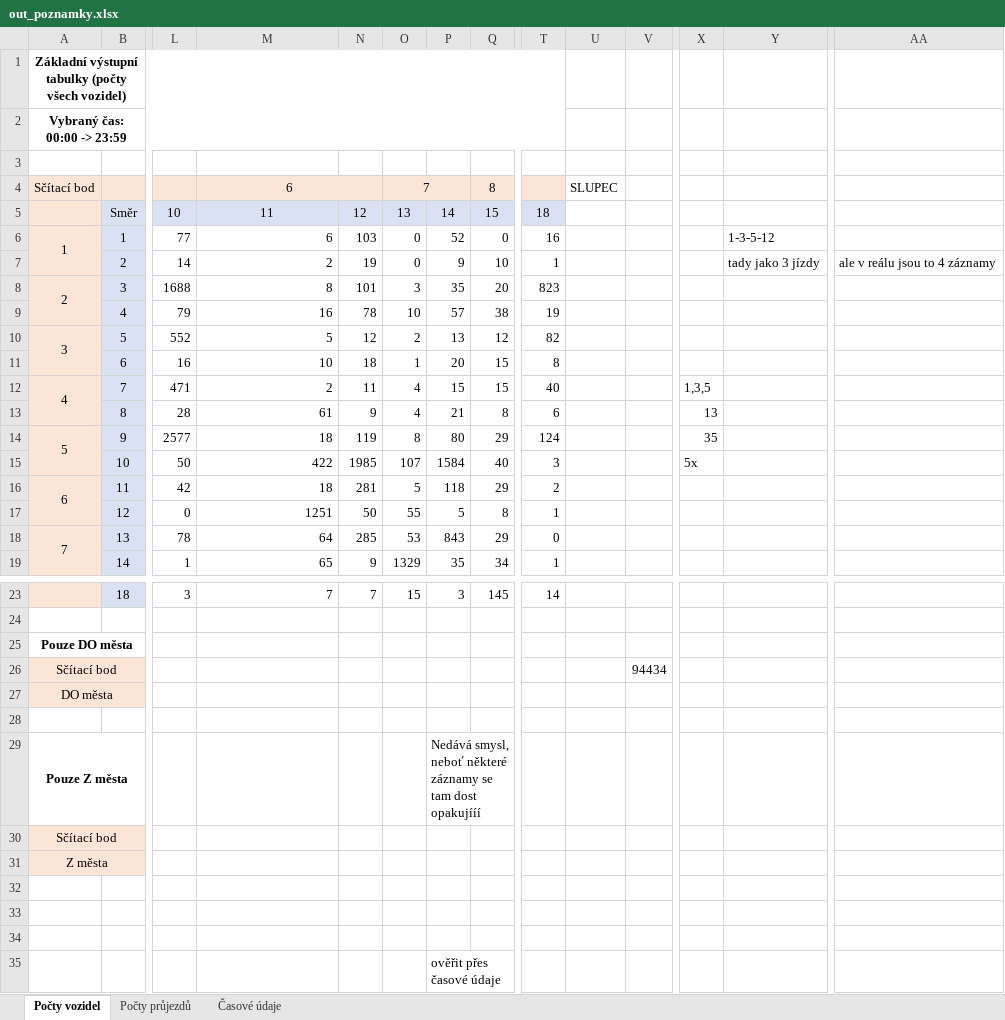
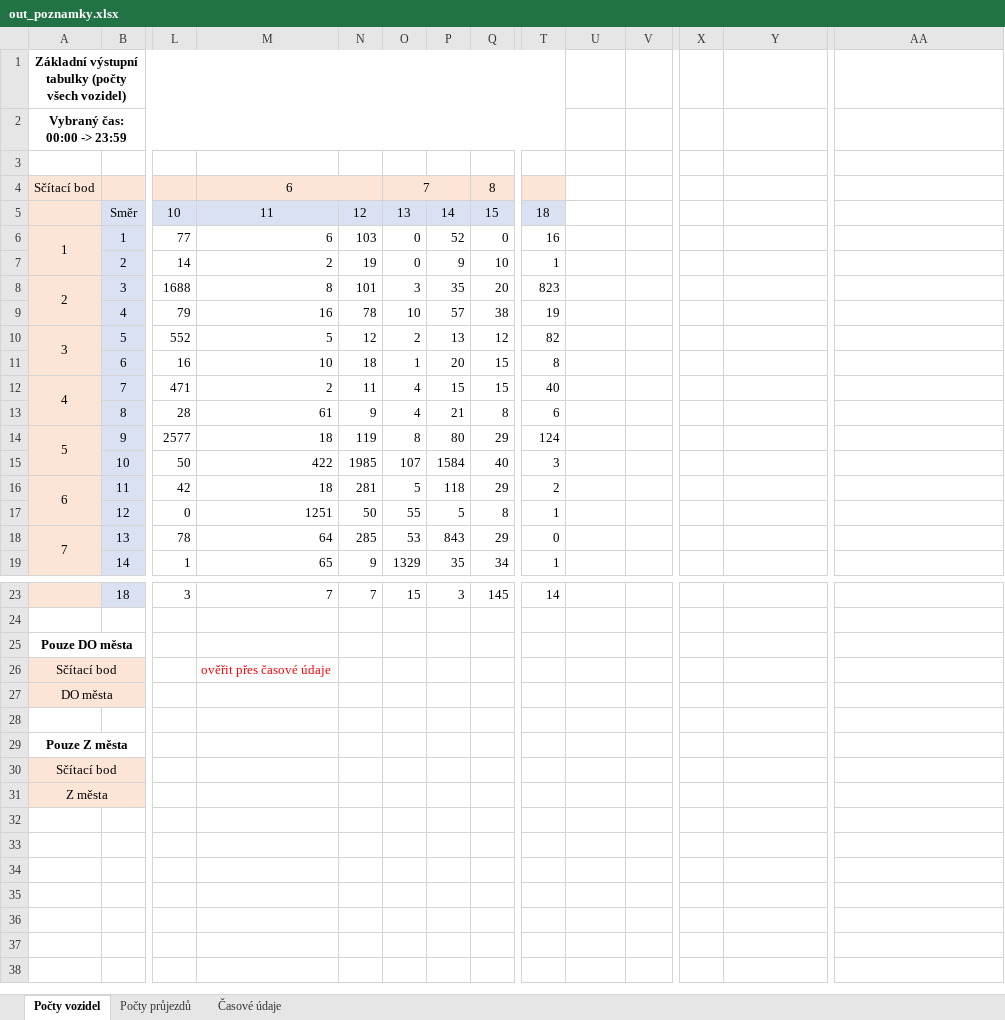
Before and after one commit to kidal5/CarsFlow, an Excel workbook: out_poznamky.xlsx, sheet Počty vozidel, drawn as a sheet; only a part is shown, gaps mark what is left out; values as stored, in another font and other column widths than the file's, no borders; conditional formats not drawn; rows hold the shown columns only; the diff names each change by its address in the sheet, - before the commit and + after, or states it on an @@ line.

```diff
--- a/out_poznamky.xlsx (sheet Počty vozidel)
+++ b/out_poznamky.xlsx (sheet Počty vozidel)
-U4: SLUPEC
+U4: (empty)
-Y6: 1-3-5-12
+Y6: (empty)
-Y7: tady jako 3 jízdy
+Y7: (empty)
-AA7: ale v reálu jsou to 4 záznamy
+AA7: (empty)
-X12: 1,3,5
+X12: (empty)
-X13: 13
+X13: (empty)
-X14: 35
+X14: (empty)
-X15: 5x
+X15: (empty)
-M26: (empty)
+M26: ověřit přes časové údaje
-V26: 94434
+V26: (empty)
-P29: Nedává smysl, neboť některé záznamy se tam dost opakujííí
+P29: (empty)
-row 32: (empty)
-row 33: (empty)
-row 34: (empty)
-row 35:  |  |  |  |  |  | ověřit přes časové údaje
```
Also changed, not shown: sheet Počty průjezdů, 4 other files.
